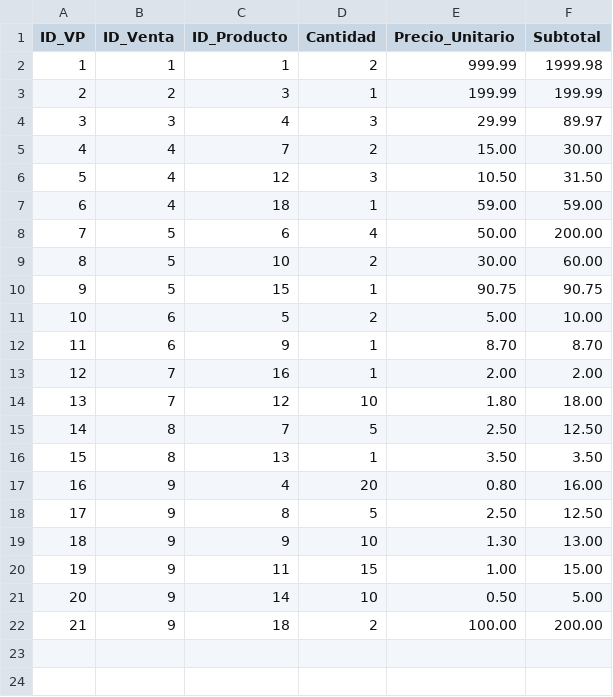
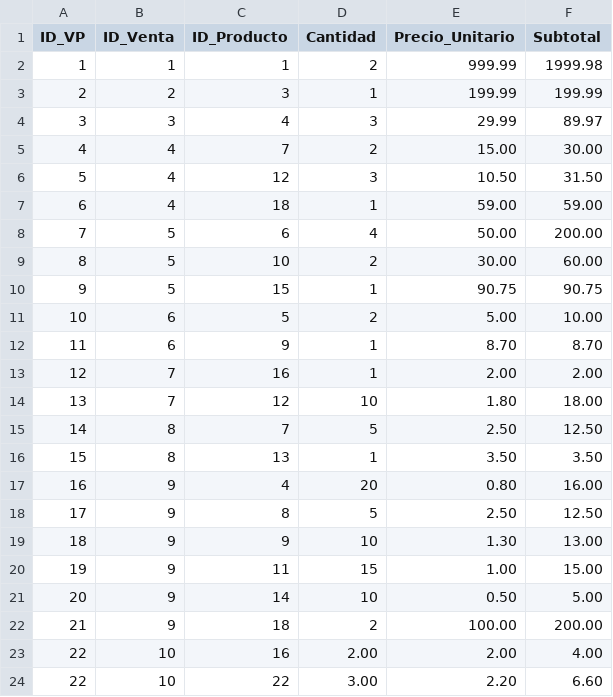
Before and after one commit to CsarChvz/POS-AbarrotesParra_DP, a CSV file: common/data/ventas_productos.csv, drawn as a sheet.

Commit message:
Se registra la venta y los productos vendidos
@TODO: Falta agregar una seleccion de opcion paara el tipo de pago. 1-cash 2, tarjeta 3-transferencia

```diff
--- a/common/data/ventas_productos.csv
+++ b/common/data/ventas_productos.csv
@@ -22 +22,3 @@ ID_VP,ID_Venta,ID_Producto,Cantidad,Precio_Unitario,Subtotal
 21,9,18,2,100.00,200.00
+22,10,16,2.00,2.00,4.00
+22,10,22,3.00,2.20,6.60
```
Also changed, not shown: common/data/ventas.csv, 3 other files.
